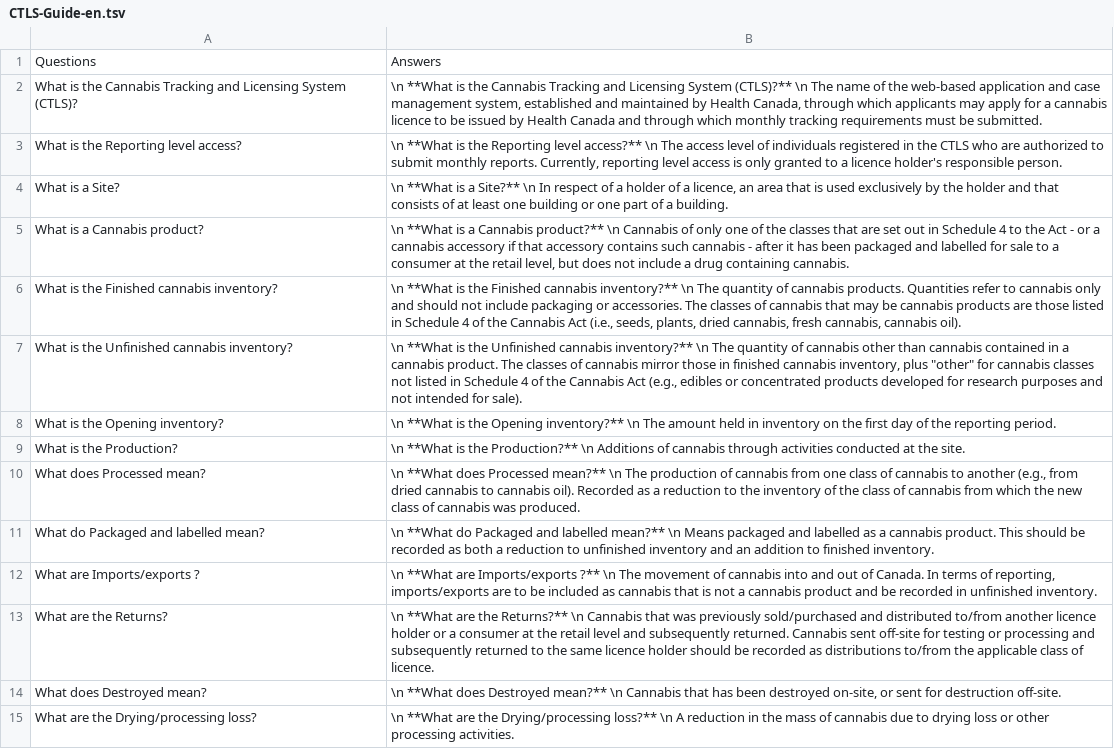
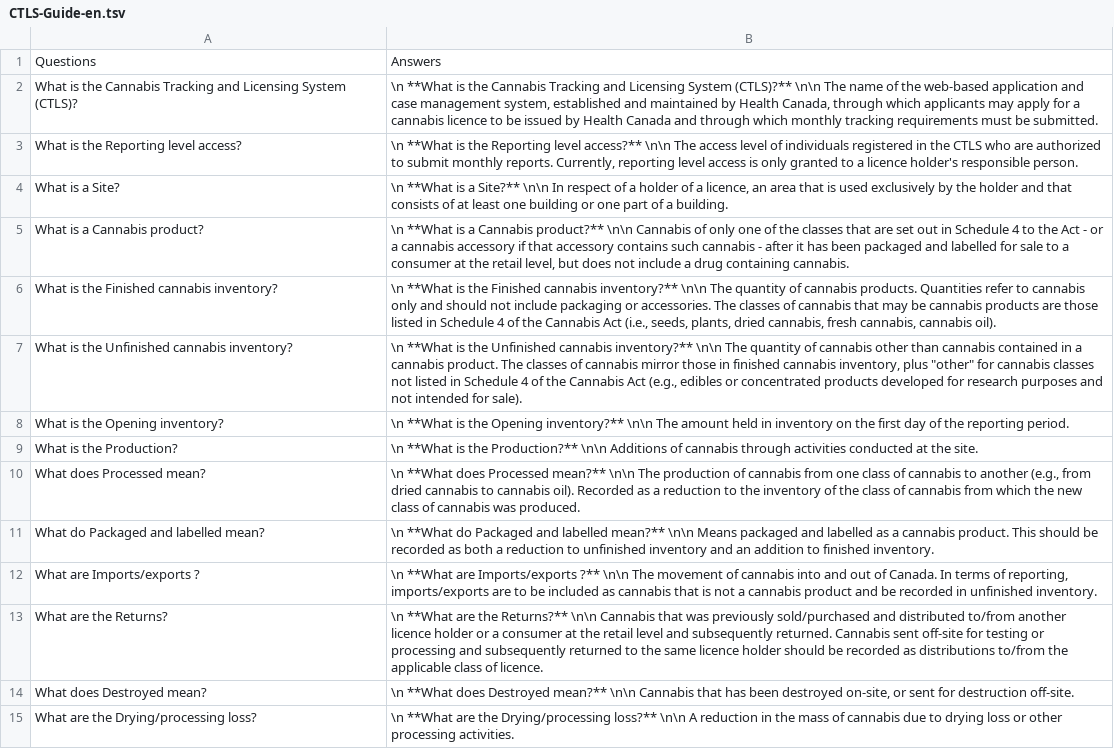
Before and after one commit to DrSylvain/cannabis-knights, a TSV file: KB/CTLS-Guide-en.tsv, drawn as a sheet; only a part is shown; the diff covers the shown part only; the diff names each change by its address in the sheet, - before the commit and + after, or states it on an @@ line.

```diff
--- a/KB/CTLS-Guide-en.tsv
+++ b/KB/CTLS-Guide-en.tsv
-B2: …System (CTLS)?** \n The name…
+B2: …System (CTLS)?** \n\n The name…
-B3: …level access?** \n The access…
+B3: …level access?** \n\n The access…
-B4: …a Site?** \n In respect…
+B4: …a Site?** \n\n In respect…
-B5: …Cannabis product?** \n Cannabis of…
+B5: …Cannabis product?** \n\n Cannabis of…
-B6: …cannabis inventory?** \n The quantity…
+B6: …cannabis inventory?** \n\n The quantity…
-B7: …cannabis inventory?** \n The quantity…
+B7: …cannabis inventory?** \n\n The quantity…
-B8: …Opening inventory?** \n The amount…
+B8: …Opening inventory?** \n\n The amount…
-B9: …the Production?** \n Additions of…
+B9: …the Production?** \n\n Additions of…
-B10: …Processed mean?** \n The production…
+B10: …Processed mean?** \n\n The production…
-B11: …labelled mean?** \n Means packaged…
+B11: …labelled mean?** \n\n Means packaged…
-B12: …Imports/exports ?** \n The movement…
+B12: …Imports/exports ?** \n\n The movement…
-B13: …the Returns?** \n Cannabis that…
+B13: …the Returns?** \n\n Cannabis that…
-B14: …Destroyed mean?** \n Cannabis that…
+B14: …Destroyed mean?** \n\n Cannabis that…
-B15: …Drying/processing loss?** \n A reduction…
+B15: …Drying/processing loss?** \n\n A reduction…
```
Also changed, not shown: 21 edited cells elsewhere in this file, KB/CTLS-Guide-fr.tsv, KB/Email-FAQ-en.tsv, 3 other files.
